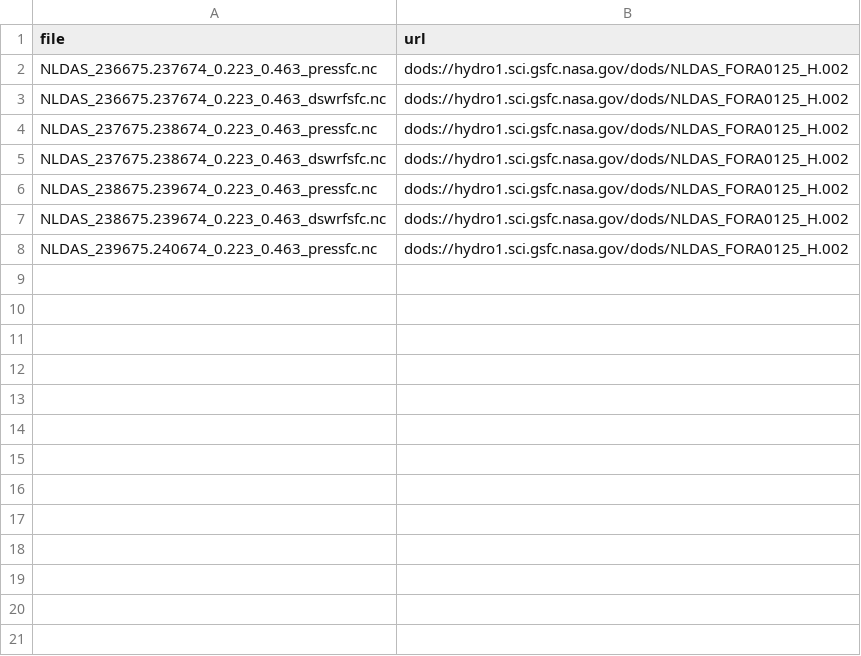
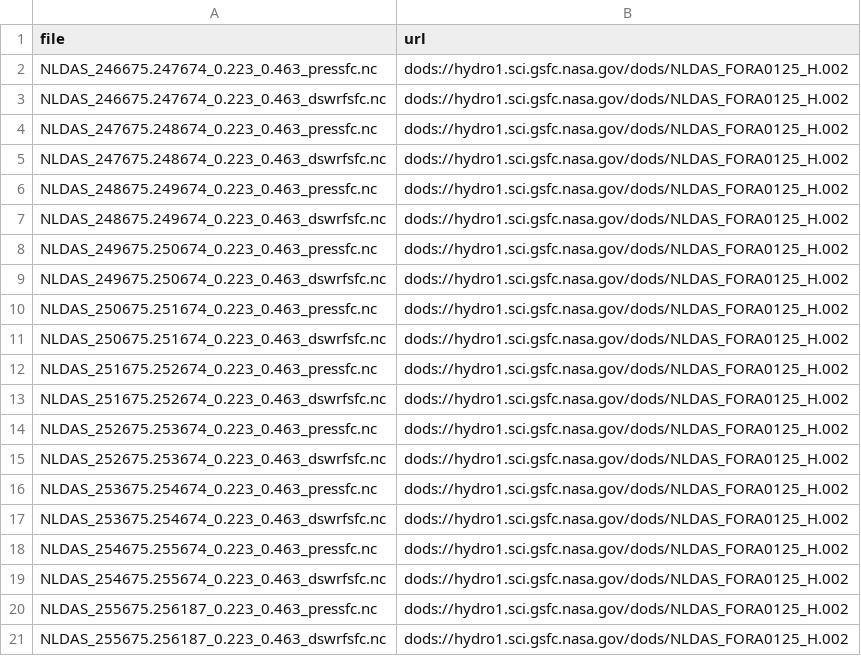
Before and after one commit to aappling-usgs/stream_metab_usa, a TSV file: p1_import/out/nldas_nc_files.tsv, drawn as a sheet.

```diff
--- a/p1_import/out/nldas_nc_files.tsv
+++ b/p1_import/out/nldas_nc_files.tsv
@@ -1,8 +1,21 @@
 file	url
-NLDAS_236675.237674_0.223_0.463_pressfc.nc	dods://hydro1.sci.gsfc.nasa.gov/dods/NLDAS_FORA0125_H.002
-NLDAS_236675.237674_0.223_0.463_dswrfsfc.nc	dods://hydro1.sci.gsfc.nasa.gov/dods/NLDAS_FORA0125_H.002
-NLDAS_237675.238674_0.223_0.463_pressfc.nc	dods://hydro1.sci.gsfc.nasa.gov/dods/NLDAS_FORA0125_H.002
-NLDAS_237675.238674_0.223_0.463_dswrfsfc.nc	dods://hydro1.sci.gsfc.nasa.gov/dods/NLDAS_FORA0125_H.002
-NLDAS_238675.239674_0.223_0.463_pressfc.nc	dods://hydro1.sci.gsfc.nasa.gov/dods/NLDAS_FORA0125_H.002
-NLDAS_238675.239674_0.223_0.463_dswrfsfc.nc	dods://hydro1.sci.gsfc.nasa.gov/dods/NLDAS_FORA0125_H.002
-NLDAS_239675.240674_0.223_0.463_pressfc.nc	dods://hydro1.sci.gsfc.nasa.gov/dods/NLDAS_FORA0125_H.002
+NLDAS_246675.247674_0.223_0.463_pressfc.nc	dods://hydro1.sci.gsfc.nasa.gov/dods/NLDAS_FORA0125_H.002
+NLDAS_246675.247674_0.223_0.463_dswrfsfc.nc	dods://hydro1.sci.gsfc.nasa.gov/dods/NLDAS_FORA0125_H.002
+NLDAS_247675.248674_0.223_0.463_pressfc.nc	dods://hydro1.sci.gsfc.nasa.gov/dods/NLDAS_FORA0125_H.002
+NLDAS_247675.248674_0.223_0.463_dswrfsfc.nc	dods://hydro1.sci.gsfc.nasa.gov/dods/NLDAS_FORA0125_H.002
+NLDAS_248675.249674_0.223_0.463_pressfc.nc	dods://hydro1.sci.gsfc.nasa.gov/dods/NLDAS_FORA0125_H.002
+NLDAS_248675.249674_0.223_0.463_dswrfsfc.nc	dods://hydro1.sci.gsfc.nasa.gov/dods/NLDAS_FORA0125_H.002
+NLDAS_249675.250674_0.223_0.463_pressfc.nc	dods://hydro1.sci.gsfc.nasa.gov/dods/NLDAS_FORA0125_H.002
+NLDAS_249675.250674_0.223_0.463_dswrfsfc.nc	dods://hydro1.sci.gsfc.nasa.gov/dods/NLDAS_FORA0125_H.002
+NLDAS_250675.251674_0.223_0.463_pressfc.nc	dods://hydro1.sci.gsfc.nasa.gov/dods/NLDAS_FORA0125_H.002
+NLDAS_250675.251674_0.223_0.463_dswrfsfc.nc	dods://hydro1.sci.gsfc.nasa.gov/dods/NLDAS_FORA0125_H.002
+NLDAS_251675.252674_0.223_0.463_pressfc.nc	dods://hydro1.sci.gsfc.nasa.gov/dods/NLDAS_FORA0125_H.002
+NLDAS_251675.252674_0.223_0.463_dswrfsfc.nc	dods://hydro1.sci.gsfc.nasa.gov/dods/NLDAS_FORA0125_H.002
+NLDAS_252675.253674_0.223_0.463_pressfc.nc	dods://hydro1.sci.gsfc.nasa.gov/dods/NLDAS_FORA0125_H.002
+NLDAS_252675.253674_0.223_0.463_dswrfsfc.nc	dods://hydro1.sci.gsfc.nasa.gov/dods/NLDAS_FORA0125_H.002
+NLDAS_253675.254674_0.223_0.463_pressfc.nc	dods://hydro1.sci.gsfc.nasa.gov/dods/NLDAS_FORA0125_H.002
+NLDAS_253675.254674_0.223_0.463_dswrfsfc.nc	dods://hydro1.sci.gsfc.nasa.gov/dods/NLDAS_FORA0125_H.002
+NLDAS_254675.255674_0.223_0.463_pressfc.nc	dods://hydro1.sci.gsfc.nasa.gov/dods/NLDAS_FORA0125_H.002
+NLDAS_254675.255674_0.223_0.463_dswrfsfc.nc	dods://hydro1.sci.gsfc.nasa.gov/dods/NLDAS_FORA0125_H.002
+NLDAS_255675.256187_0.223_0.463_pressfc.nc	dods://hydro1.sci.gsfc.nasa.gov/dods/NLDAS_FORA0125_H.002
+NLDAS_255675.256187_0.223_0.463_dswrfsfc.nc	dods://hydro1.sci.gsfc.nasa.gov/dods/NLDAS_FORA0125_H.002
```
Also changed, not shown: 4 other files.
